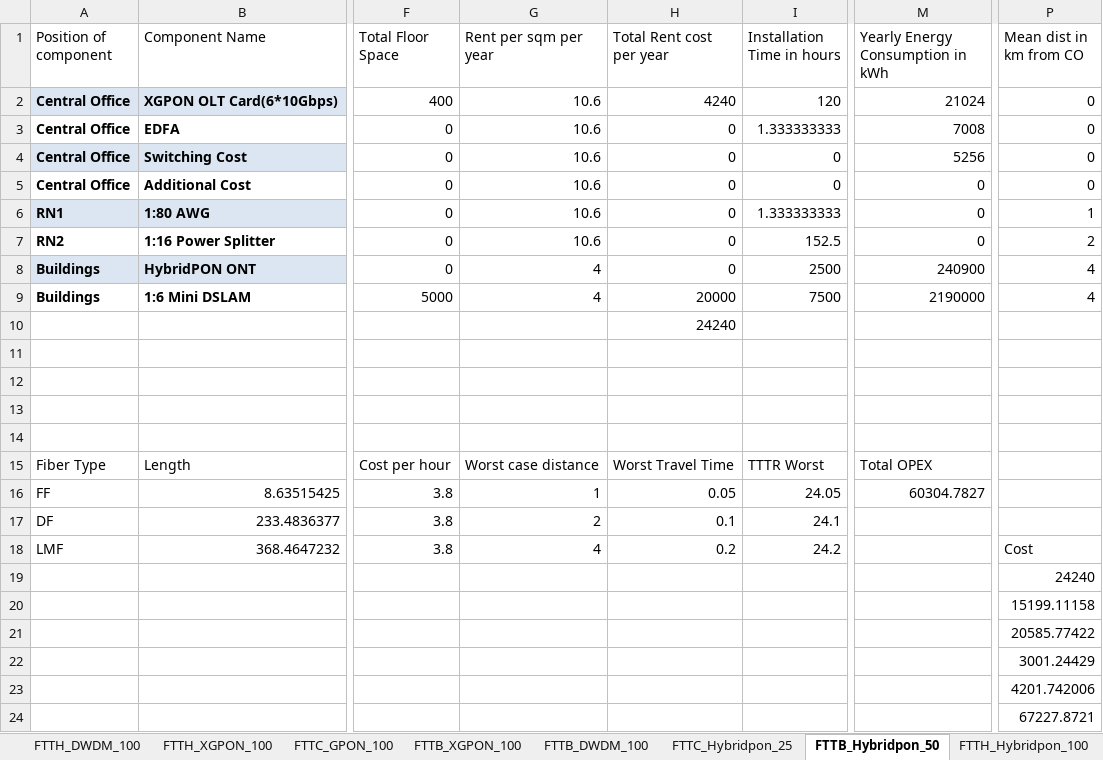
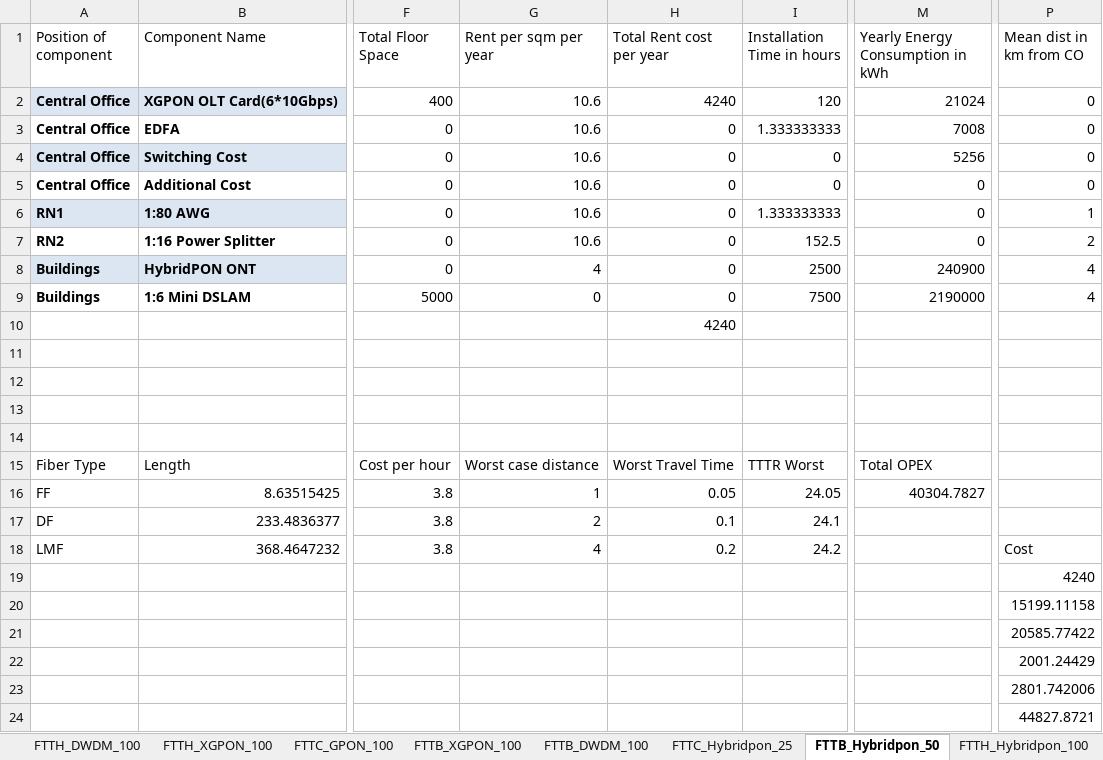
Before and after one commit to SaiPatri/ExpectiMigPlan, an Excel workbook: tumlknexpectimax/excel_data/opex_calc.xlsx, sheet FTTB_Hybridpon_50, drawn as a sheet; only a part is shown, gaps mark what is left out; values as stored, in another font and other column widths than the file's, no borders; table styles not drawn; the diff names each change by its address in the sheet, - before the commit and + after, or states it on an @@ line.

```diff
--- a/tumlknexpectimax/excel_data/opex_calc.xlsx (sheet FTTB_Hybridpon_50)
+++ b/tumlknexpectimax/excel_data/opex_calc.xlsx (sheet FTTB_Hybridpon_50)
-G9 (Rent per sqm per year): 4
+G9 (Rent per sqm per year): 0
-H9 (Total Rent cost per year): 20000
+H9 (Total Rent cost per year): 0
-H10 (Total Rent cost per year): 24240
+H10 (Total Rent cost per year): 4240
-M16 (Yearly Energy Consumption in kWh): 60304.7827
+M16 (Yearly Energy Consumption in kWh): 40304.7827
-P19 (Mean dist in km from CO): 24240
+P19 (Mean dist in km from CO): 4240
-P22 (Mean dist in km from CO): 3001.24429
+P22 (Mean dist in km from CO): 2001.24429
-P23 (Mean dist in km from CO): 4201.742006
+P23 (Mean dist in km from CO): 2801.742006
-P24 (Mean dist in km from CO): 67227.8721
+P24 (Mean dist in km from CO): 44827.8721
```
Also changed, not shown: sheet OPEX, sheet FTTH_DWDM_100, sheet FTTC_GPON_100, sheet FTTH_XGPON_100, sheet FTTB_DWDM_50, sheet FTTB_DWDM_100, 6 more sheets, charts or pictures, tumlknexpectimax/excel_data/component_cost_21062018.xlsx, tumlknexpectimax/excel_data/input_data_NY_residential.xlsx, 1 other file.
